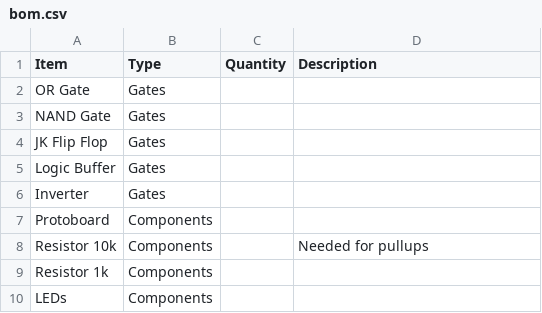
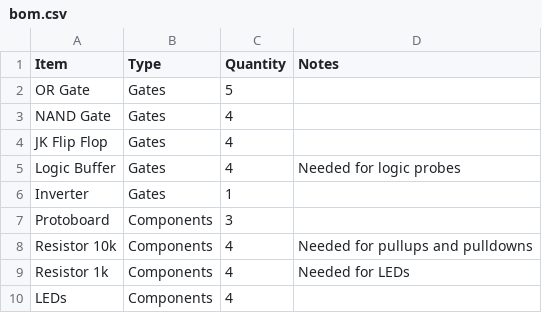
Before and after one commit to uhm-coengr/ee-activity, a CSV file: onr-training/bom.csv, drawn as a sheet.

Commit message:
Updated bom

```diff
--- a/onr-training/bom.csv
+++ b/onr-training/bom.csv
@@ -1,10 +1,10 @@
-Item,Type,Quantity,Description
-OR Gate,Gates,,
-NAND Gate,Gates,,
-JK Flip Flop,Gates,,
-Logic Buffer,Gates,,
-Inverter,Gates,,
-Protoboard,Components,,
-Resistor 10k,Components,,Needed for pullups
-Resistor 1k,Components,,
-LEDs,Components,,
+Item,Type,Quantity,Notes
+OR Gate,Gates,5,
+NAND Gate,Gates,4,
+JK Flip Flop,Gates,4,
+Logic Buffer,Gates,4,Needed for logic probes
+Inverter,Gates,1,
+Protoboard,Components,3,
+Resistor 10k,Components,4,Needed for pullups and pulldowns
+Resistor 1k,Components,4,Needed for LEDs
+LEDs,Components,4,
```
